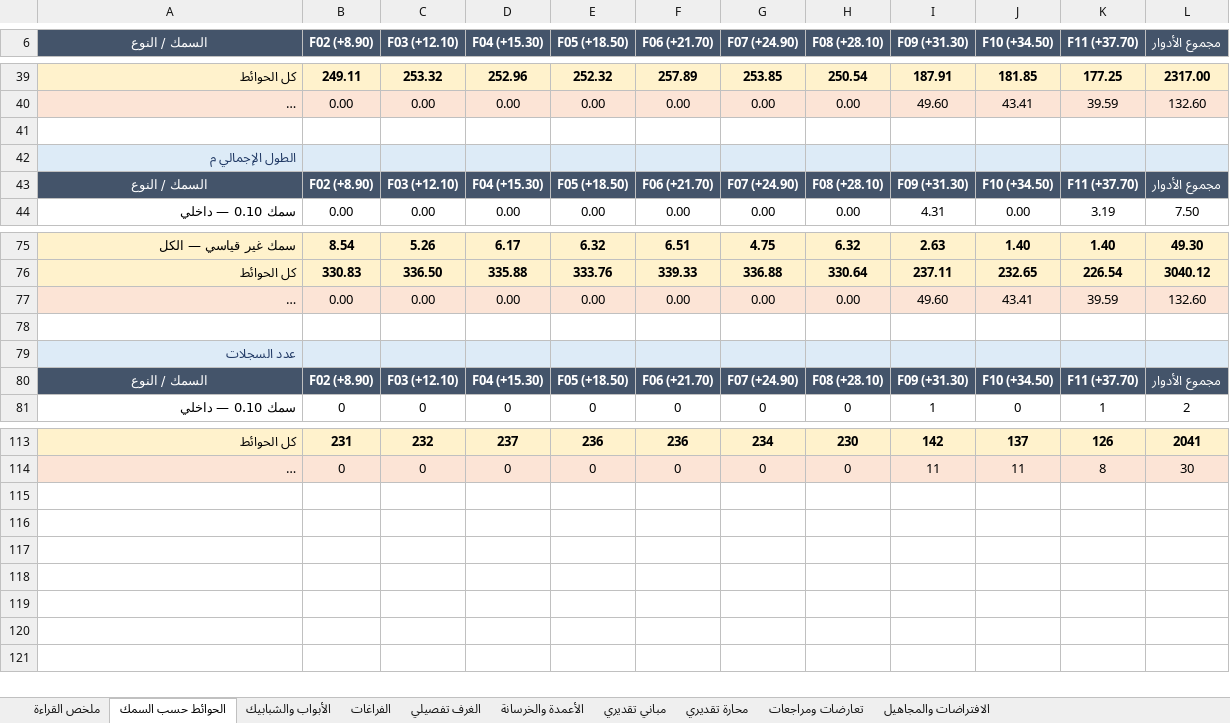
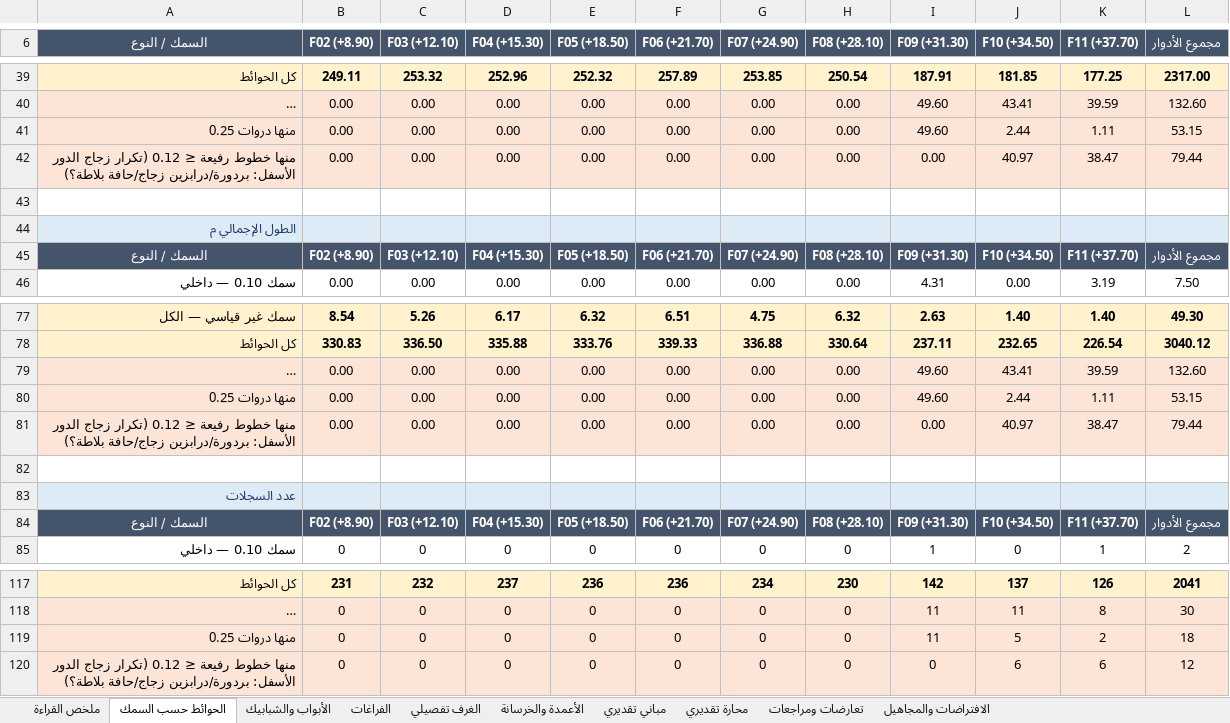
Before and after one commit to X-mors/Diwan-Mall, an Excel workbook: output/plan/summary.xlsx, sheet الحوائط حسب السمك, drawn as a sheet; only a part is shown, gaps mark what is left out; long unchanged cells end in …; values as stored, in another font and other column widths than the file's, no borders; the diff names each change by its address in the sheet, - before the commit and + after, or states it on an @@ line.

```diff
--- a/output/plan/summary.xlsx (sheet الحوائط حسب السمك)
+++ b/output/plan/summary.xlsx (sheet الحوائط حسب السمك)
+row 41: منها دروات 0.25 | 0.00 | 0.00 | 0.00 | 0.00 | 0.00 | 0.00 | 0.00 | 49.60 | 2.44 | 1.11 | 53.15
+row 42: منها خطوط رفيعة ≤ 0.12 (تكرار زجاج الدور الأسفل: بردورة/درابزين زجاج/حافة بلاطة؟) | 0.00 | 0.00 | 0.00 | 0.00 | 0.00 | 0.00 | 0.00 | 0.00 | 40.97 | 38.47 | 79.44
+row 80: منها دروات 0.25 | 0.00 | 0.00 | 0.00 | 0.00 | 0.00 | 0.00 | 0.00 | 49.60 | 2.44 | 1.11 | 53.15
+row 81: منها خطوط رفيعة ≤ 0.12 (تكرار زجاج الدور الأسفل: بردورة/درابزين زجاج/حافة بلاطة؟) | 0.00 | 0.00 | 0.00 | 0.00 | 0.00 | 0.00 | 0.00 | 0.00 | 40.97 | 38.47 | 79.44
+row 119: منها دروات 0.25 | 0 | 0 | 0 | 0 | 0 | 0 | 0 | 11 | 5 | 2 | 18
+row 120: منها خطوط رفيعة ≤ 0.12 (تكرار زجاج الدور الأسفل: بردورة/درابزين زجاج/حافة بلاطة؟) | 0 | 0 | 0 | 0 | 0 | 0 | 0 | 0 | 6 | 6 | 12
```
Also changed, not shown: sheet تعارضات ومراجعات, 17 other files.
